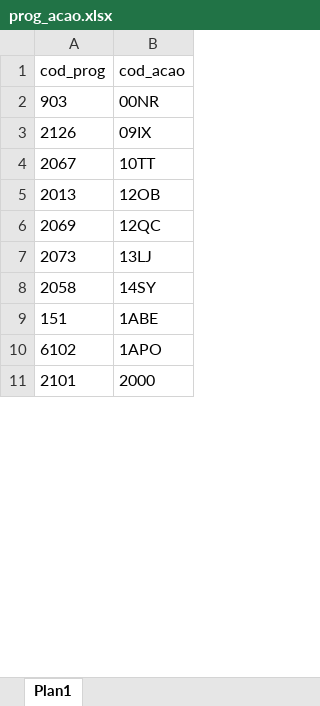
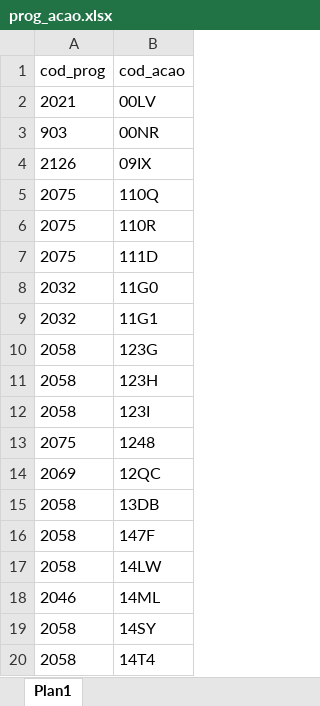
Before and after one commit to rodrigofegui/UnB-BancoDeDados-2016.2, an Excel workbook: Trabalho Final/Tabelas/prog_acao.xlsx, sheet Plan1, drawn as a sheet; only a part is shown; the shorter side is filled out with more unchanged rows; values as stored, in another font and other column widths than the file's, no borders; removed rows and columns are numbered as before the commit, all else as after; the diff covers the shown part only; the diff names each change by its address in the sheet, - before the commit and + after, or states it on an @@ line.

```diff
--- a/Trabalho Final/Tabelas/prog_acao.xlsx (sheet Plan1)
+++ b/Trabalho Final/Tabelas/prog_acao.xlsx (sheet Plan1)
+row 2: 2021 | 00LV
-row 4: 2067 | 10TT
-row 5: 2013 | 12OB
+row 5: 2075 | 110Q
+row 6: 2075 | 110R
+row 7: 2075 | 111D
+row 8: 2032 | 11G0
+row 9: 2032 | 11G1
+row 10: 2058 | 123G
+row 11: 2058 | 123H
+row 12: 2058 | 123I
+row 13: 2075 | 1248
-row 7: 2073 | 13LJ
+row 15: 2058 | 13DB
+row 16: 2058 | 147F
+row 17: 2058 | 14LW
+row 18: 2046 | 14ML
+row 20: 2058 | 14T4
```
Also changed, not shown: 184 added rows, 39 removed rows and 1 edited cell elsewhere in this sheet, Trabalho Final/Tabelas/fun_subfun.xlsx, Trabalho Final/Tabelas/funcao.xlsx, 11 other files.
